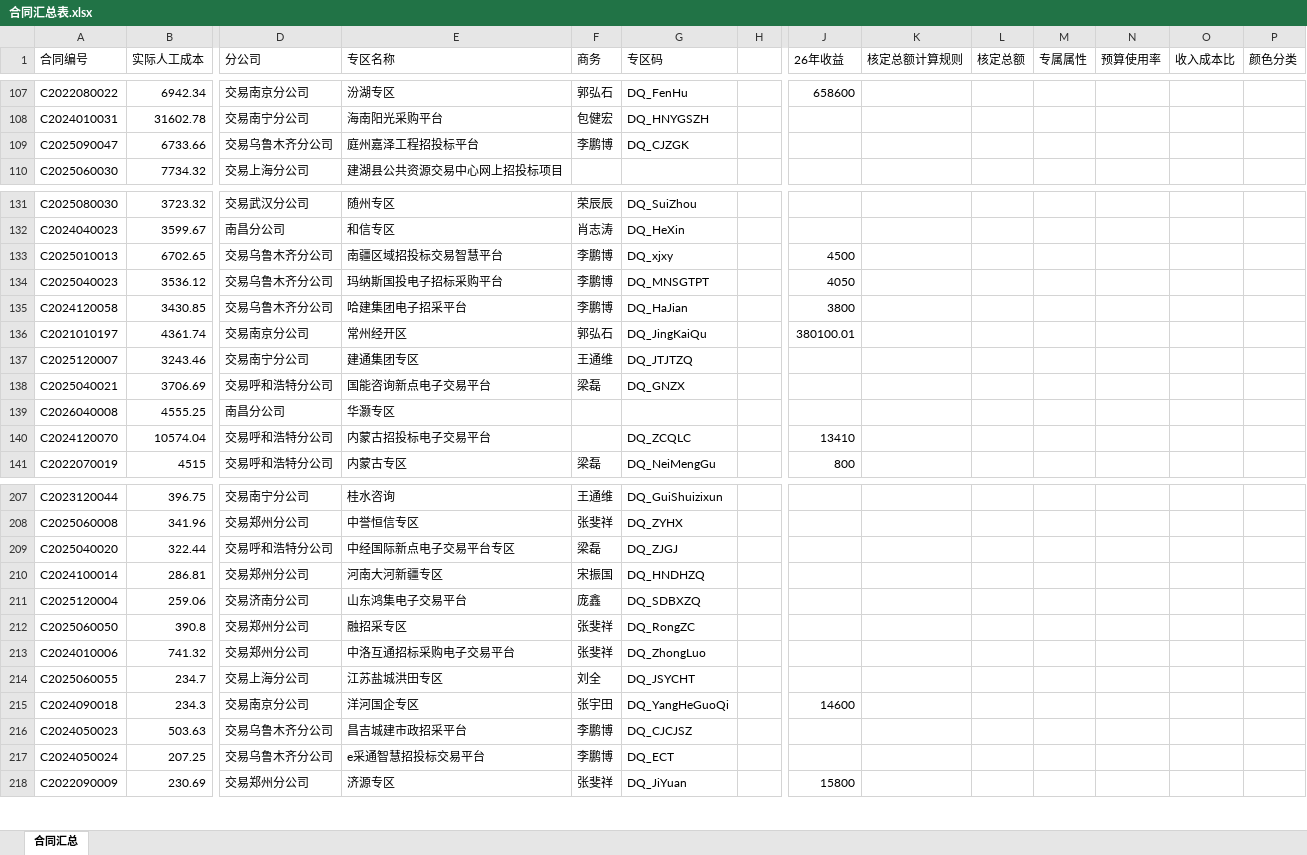
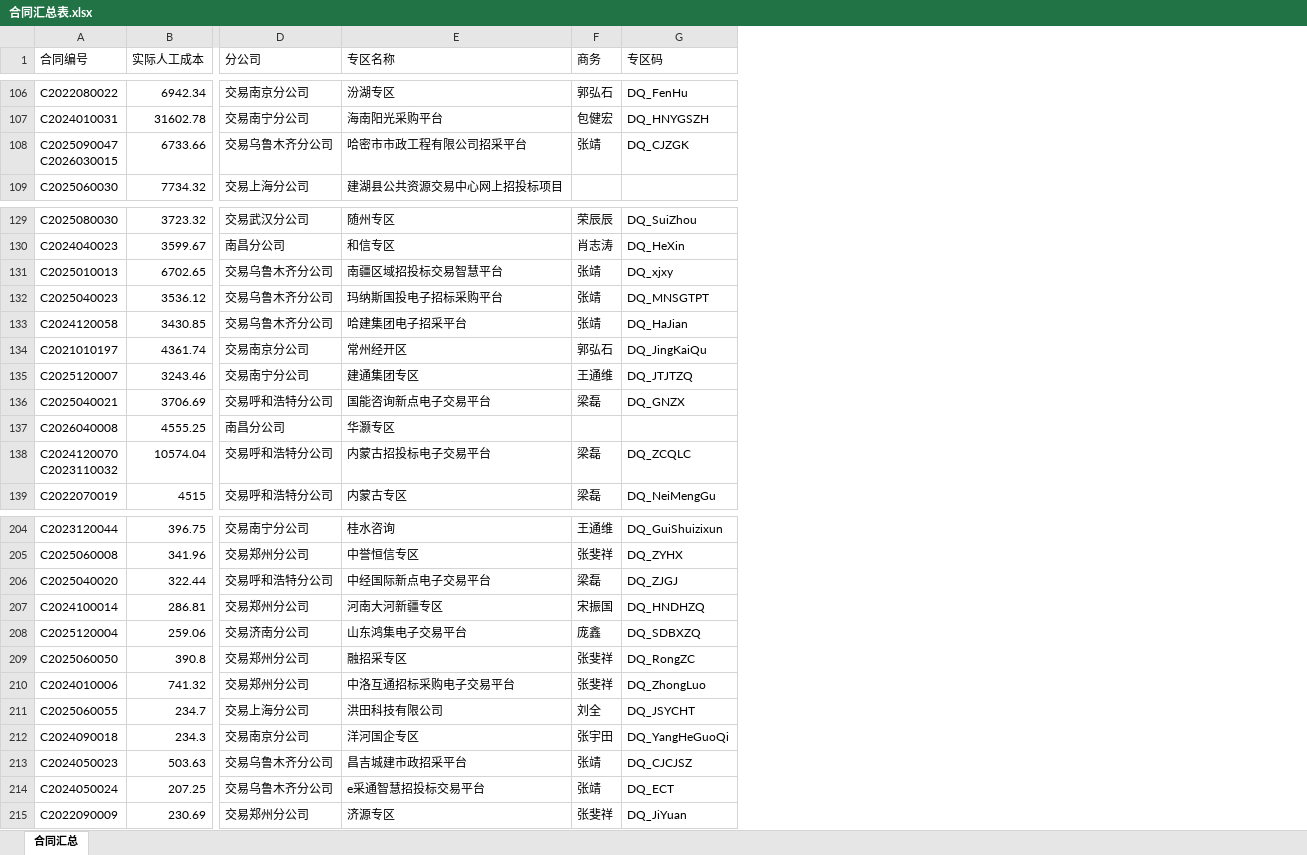
Before and after one commit to liscx/EPCostMonthReport, an Excel workbook: 源数据/合同汇总表.xlsx, sheet 合同汇总, drawn as a sheet; only a part is shown, gaps mark what is left out; values as stored, in another font and other column widths than the file's, no borders; removed rows and columns are numbered as before the commit, all else as after; ↵ is a line break in a cell; the diff covers the shown part only; the diff names each change by its address in the sheet, - before the commit and + after, or states it on an @@ line.

```diff
--- a/源数据/合同汇总表.xlsx (sheet 合同汇总)
+++ b/源数据/合同汇总表.xlsx (sheet 合同汇总)
-column H, empty
-column J (26年收益), row 107: 658600; rows 133-141: 4500 | 4050 | 3800 | 380100.01 |  |  |  | 13410 | 800; rows 215-218: 14600 |  |  | 15800
-column K (核定总额计算规则), empty
-column L (核定总额), empty
-column M (专属属性), empty
-column N (预算使用率), empty
-column O (收入成本比), empty
-column P (颜色分类), empty
-A108 (合同编号): C2025090047
+A108 (合同编号): C2025090047 ↵ C2026030015
-E108 (专区名称): 庭州嘉泽工程招投标平台
+E108 (专区名称): 哈密市市政工程有限公司招采平台
-F108 (商务): 李鹏博
+F108 (商务): 张靖
-F131:F133 (商务): 李鹏博
+F131:F133 (商务): 张靖
-A138 (合同编号): C2024120070
+A138 (合同编号): C2024120070 ↵ C2023110032
-F138 (商务): (empty)
+F138 (商务): 梁磊
-E206 (专区名称): 中经国际新点电子交易平台专区
+E206 (专区名称): 中经国际新点电子交易平台
-E211 (专区名称): 江苏盐城洪田专区
+E211 (专区名称): 洪田科技有限公司
-F213:F214 (商务): 李鹏博
+F213:F214 (商务): 张靖
```
Also changed, not shown: 3 removed rows, 23 edited cells and cell formats elsewhere in this sheet, 源数据/projList.xlsx, 18 other files.
